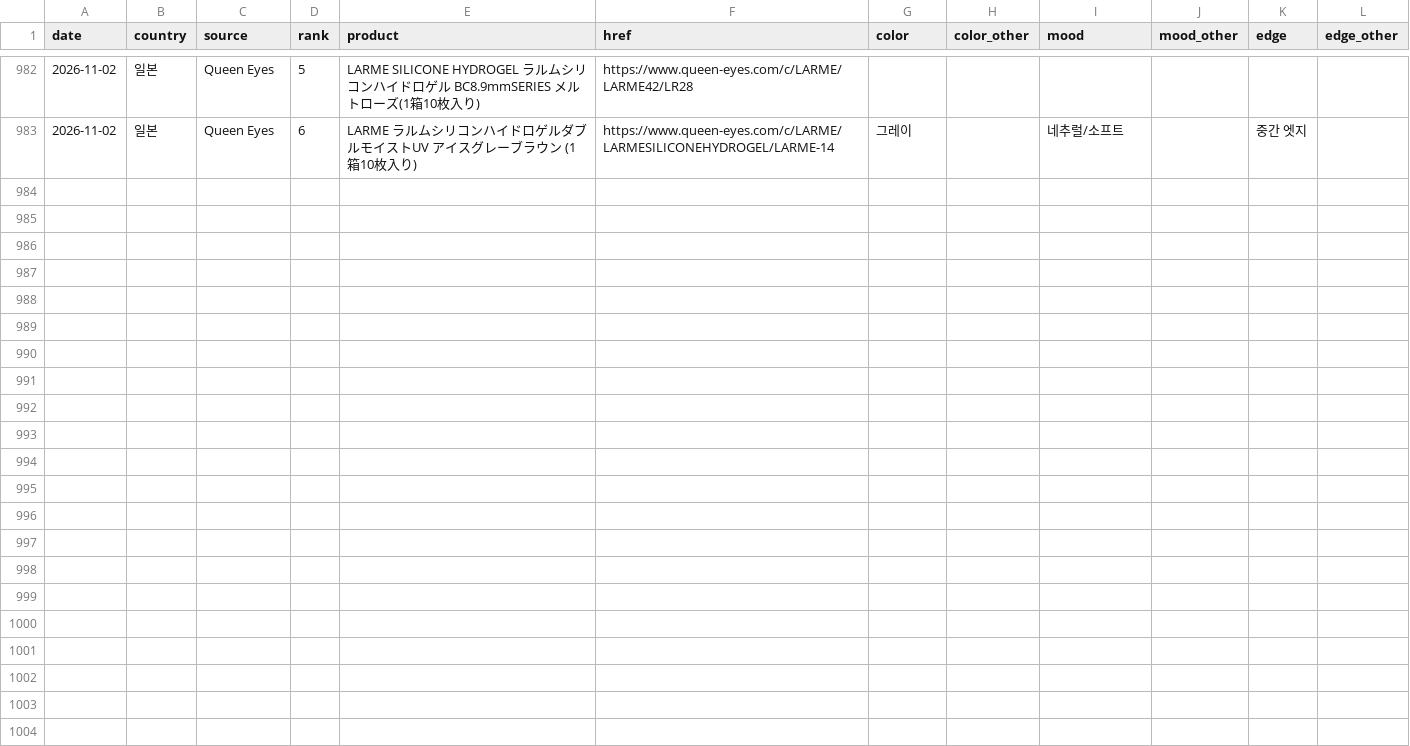
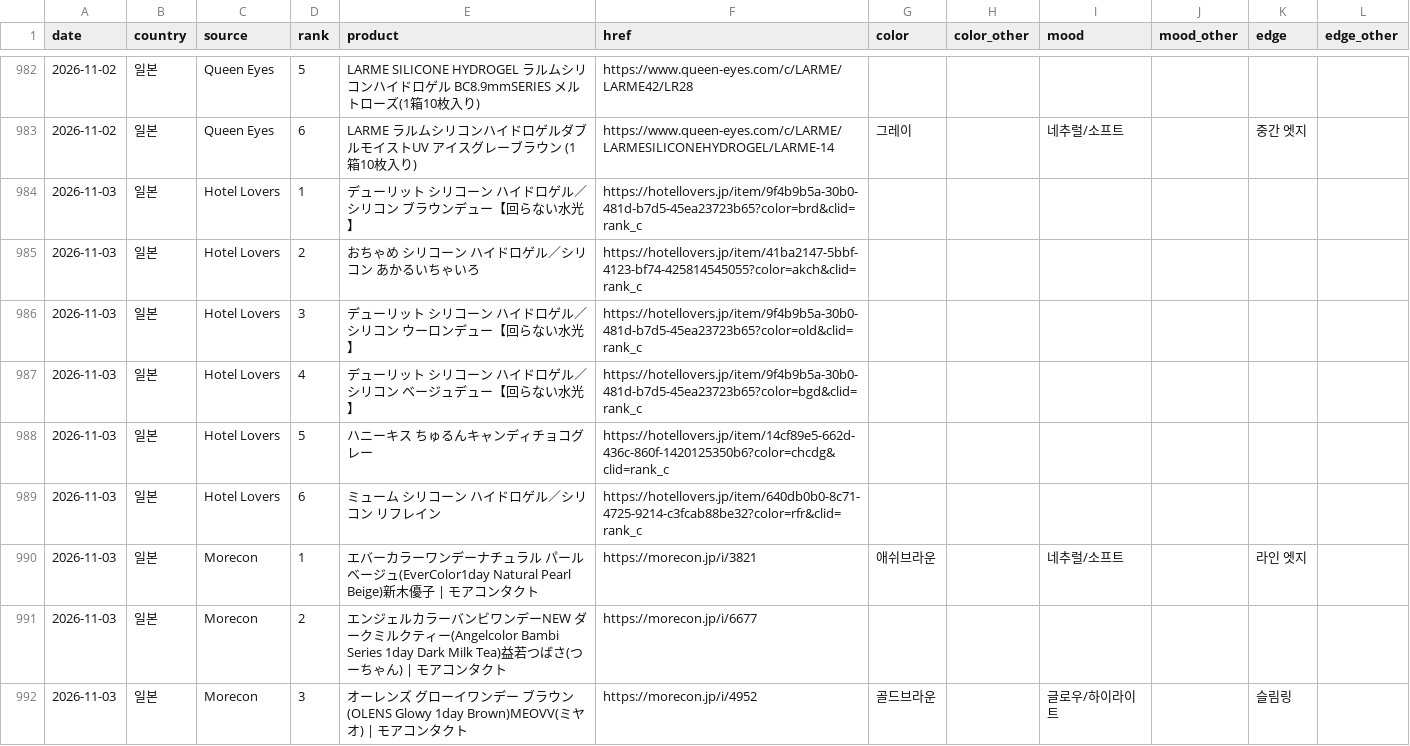
Before and after one commit to imsubin724-design/-, a CSV file: trend_history.csv, drawn as a sheet; only a part is shown, gaps mark what is left out; the diff covers the shown part only; the diff names each change by its address in the sheet, - before the commit and + after, or states it on an @@ line.

```diff
--- a/trend_history.csv
+++ b/trend_history.csv
+row 984: 2026-11-03 | 일본 | Hotel Lovers | 1 | デューリット シリコーン ハイドロゲル／シリコン ブラウンデュー【回らない水光】 | https://hotellovers.jp/item/9f4b9b5a-30b0-481d-b7d5-45ea23723b65?color=brd&clid=rank_c
+row 985: 2026-11-03 | 일본 | Hotel Lovers | 2 | おちゃめ シリコーン ハイドロゲル／シリコン あかるいちゃいろ | https://hotellovers.jp/item/41ba2147-5bbf-4123-bf74-425814545055?color=akch&clid=rank_c
+row 986: 2026-11-03 | 일본 | Hotel Lovers | 3 | デューリット シリコーン ハイドロゲル／シリコン ウーロンデュー【回らない水光】 | https://hotellovers.jp/item/9f4b9b5a-30b0-481d-b7d5-45ea23723b65?color=old&clid=rank_c
+row 987: 2026-11-03 | 일본 | Hotel Lovers | 4 | デューリット シリコーン ハイドロゲル／シリコン ベージュデュー【回らない水光】 | https://hotellovers.jp/item/9f4b9b5a-30b0-481d-b7d5-45ea23723b65?color=bgd&clid=rank_c
+row 988: 2026-11-03 | 일본 | Hotel Lovers | 5 | ハニーキス ちゅるんキャンディチョコグレー | https://hotellovers.jp/item/14cf89e5-662d-436c-860f-1420125350b6?color=chcdg&clid=rank_c
+row 989: 2026-11-03 | 일본 | Hotel Lovers | 6 | ミューム シリコーン ハイドロゲル／シリコン リフレイン | https://hotellovers.jp/item/640db0b0-8c71-4725-9214-c3fcab88be32?color=rfr&clid=rank_c
+row 990: 2026-11-03 | 일본 | Morecon | 1 | エバーカラーワンデーナチュラル パールベージュ(EverColor1day Natural Pearl Beige)新木優子 | モアコンタクト | https://morecon.jp/i/3821 | 애쉬브라운 |  | 네추럴/소프트 |  | 라인 엣지
+row 991: 2026-11-03 | 일본 | Morecon | 2 | エンジェルカラーバンビワンデーNEW ダークミルクティー(Angelcolor Bambi Series 1day Dark Milk Tea)益若つばさ(つーちゃん) | モアコンタクト | https://morecon.jp/i/6677
+row 992: 2026-11-03 | 일본 | Morecon | 3 | オーレンズ グローイワンデー ブラウン(OLENS Glowy 1day Brown)MEOVV(ミヤオ) | モアコンタクト | https://morecon.jp/i/4952 | 골드브라운 |  | 글로우/하이라이트 |  | 슬림링
```
Also changed, not shown: 9 added rows elsewhere in this file, queen_eyes_today.csv, 6 other files.
